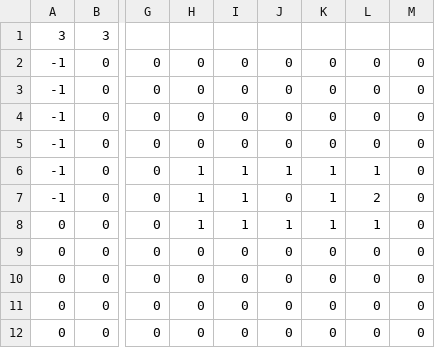
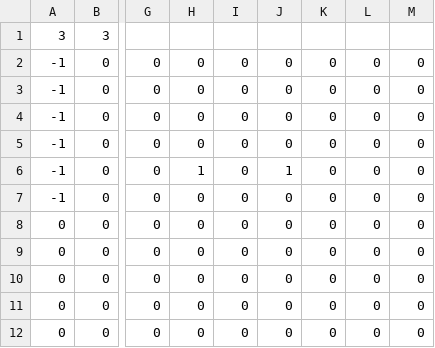
Before and after one commit to ipeternella/brick-breaker, a CSV file: Assets/Resources/level_2.csv, drawn as a sheet; only a part is shown, gaps mark what is left out; the diff names each change by its address in the sheet, - before the commit and + after, or states it on an @@ line.

```diff
--- a/Assets/Resources/level_2.csv
+++ b/Assets/Resources/level_2.csv
-I6:I8: 1
+I6:I8: 0
-K6:K8: 1
+K6:K8: 0
-L6: 1
+L6: 0
-H7:H8: 1
+H7:H8: 0
-L7: 2
+L7: 0
-J8: 1
+J8: 0
-L8: 1
+L8: 0
```
Also changed, not shown: Assets/Resources/level_3.csv, Assets/Resources/level_4.csv, 54 other files.
